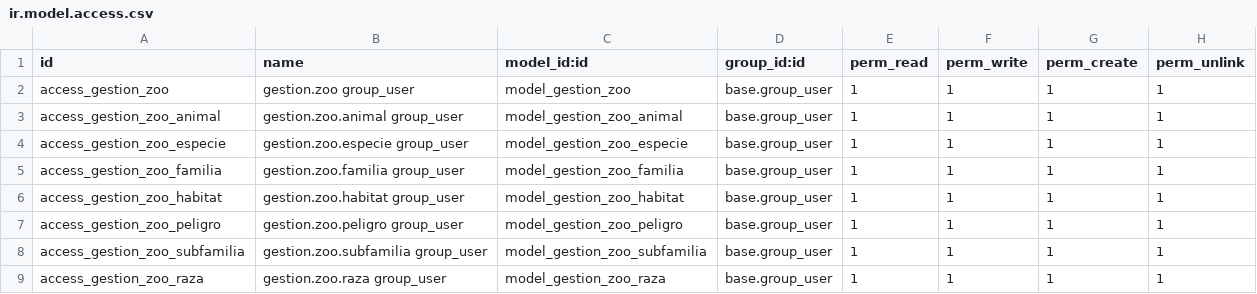
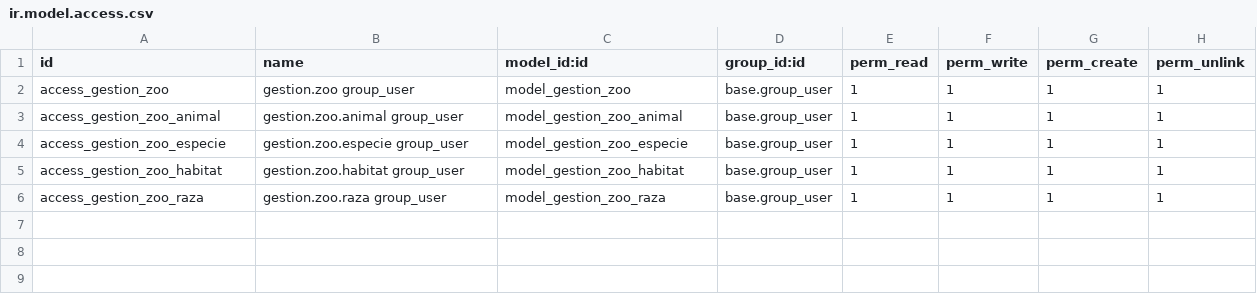
Before and after one commit to Jonathan-Llopis/SGE_Addon_Proyecto, a CSV file: security/ir.model.access.csv, drawn as a sheet.

```diff
--- a/security/ir.model.access.csv
+++ b/security/ir.model.access.csv
@@ -4,6 +4,3 @@
 "access_gestion_zoo_especie","gestion.zoo.especie group_user","model_gestion_zoo_especie","base.group_user",1,1,1,1
-"access_gestion_zoo_familia","gestion.zoo.familia group_user","model_gestion_zoo_familia","base.group_user",1,1,1,1
 "access_gestion_zoo_habitat","gestion.zoo.habitat group_user","model_gestion_zoo_habitat","base.group_user",1,1,1,1
-"access_gestion_zoo_peligro","gestion.zoo.peligro group_user","model_gestion_zoo_peligro","base.group_user",1,1,1,1
-"access_gestion_zoo_subfamilia","gestion.zoo.subfamilia group_user","model_gestion_zoo_subfamilia","base.group_user",1,1,1,1
 "access_gestion_zoo_raza","gestion.zoo.raza group_user","model_gestion_zoo_raza","base.group_user",1,1,1,1
```
Also changed, not shown: 9 other files.
